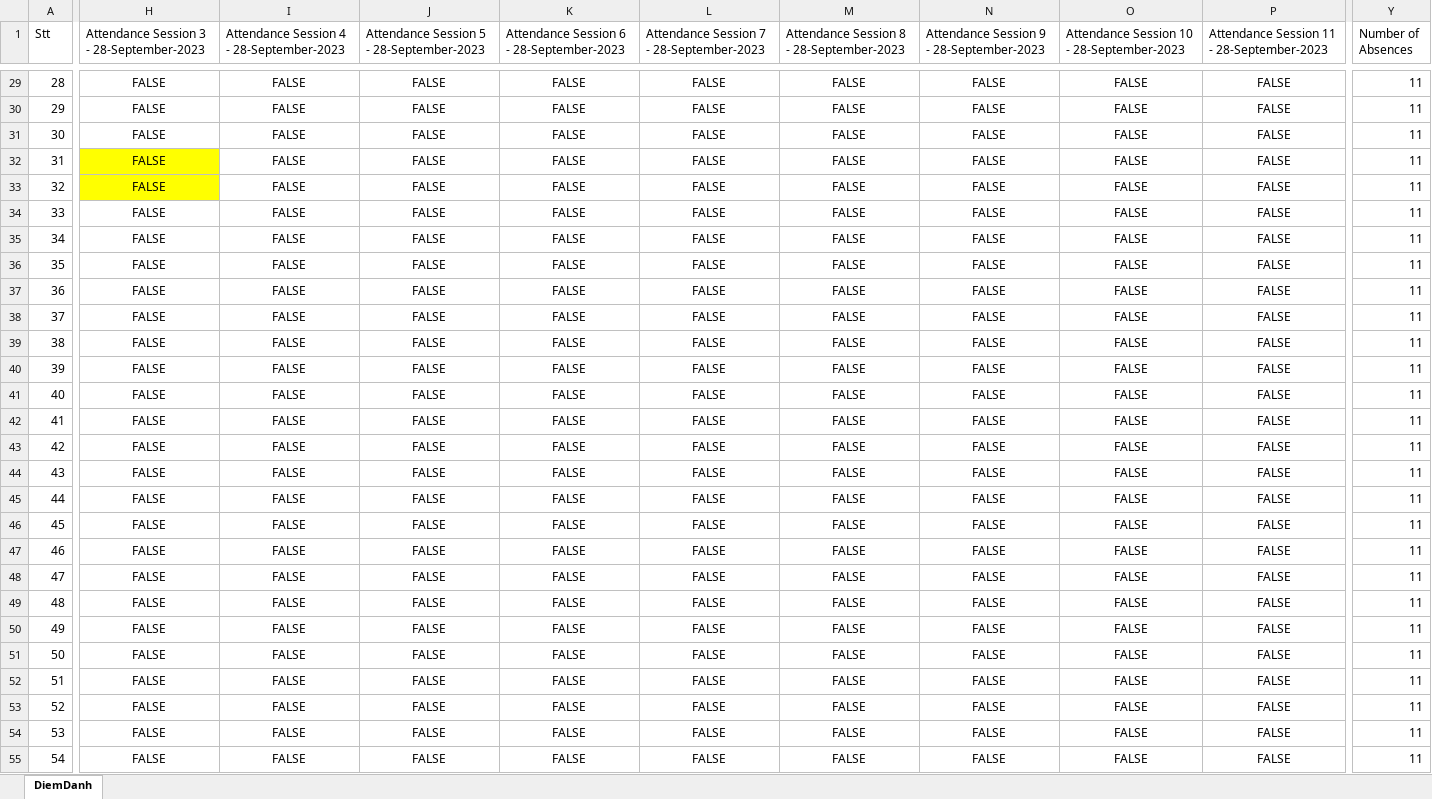
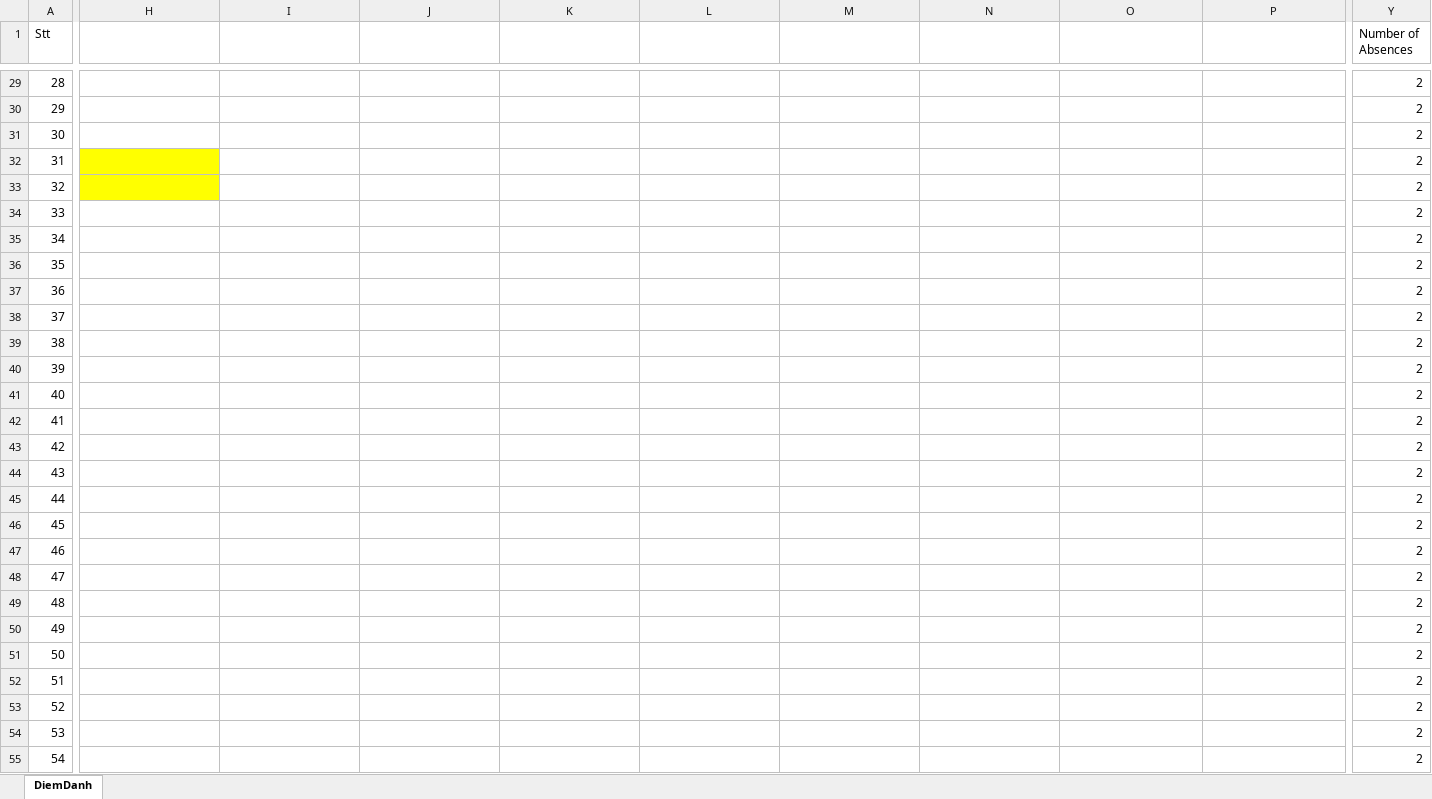
Before and after one commit to The-White-Bear/Attendance_Face_Recog_and_Email, an Excel workbook: DiemDanh.xlsx, sheet DiemDanh, drawn as a sheet; only a part is shown, gaps mark what is left out; values as stored, in another font and other column widths than the file's, no borders; the diff covers the shown part only; the diff names each change by its address in the sheet, - before the commit and + after, or states it on an @@ line.

```diff
--- a/DiemDanh.xlsx (sheet DiemDanh)
+++ b/DiemDanh.xlsx (sheet DiemDanh)
-H1: Attendance Session 3 - 28-September-2023
+H1: (empty)
-I1: Attendance Session 4 - 28-September-2023
+I1: (empty)
-J1: Attendance Session 5 - 28-September-2023
+J1: (empty)
-K1: Attendance Session 6 - 28-September-2023
+K1: (empty)
-L1: Attendance Session 7 - 28-September-2023
+L1: (empty)
-M1: Attendance Session 8 - 28-September-2023
+M1: (empty)
-N1: Attendance Session 9 - 28-September-2023
+N1: (empty)
-O1: Attendance Session 10 - 28-September-2023
+O1: (empty)
-P1: Attendance Session 11 - 28-September-2023
+P1: (empty)
-H29:H55: FALSE
+H29:H55: (empty)
-I29:I55: FALSE
+I29:I55: (empty)
-J29:J55: FALSE
+J29:J55: (empty)
-K29:K55: FALSE
+K29:K55: (empty)
-L29:L55: FALSE
+L29:L55: (empty)
-M29:M55: FALSE
+M29:M55: (empty)
-N29:N55: FALSE
+N29:N55: (empty)
-O29:O55: FALSE
+O29:O55: (empty)
-P29:P55: FALSE
+P29:P55: (empty)
-Y29:Y55 (Number of Absences): 11
+Y29:Y55 (Number of Absences): 2
```
Also changed, not shown: 4 added rows, 4 removed rows and 461 edited cells elsewhere in this sheet, 7 other files.
